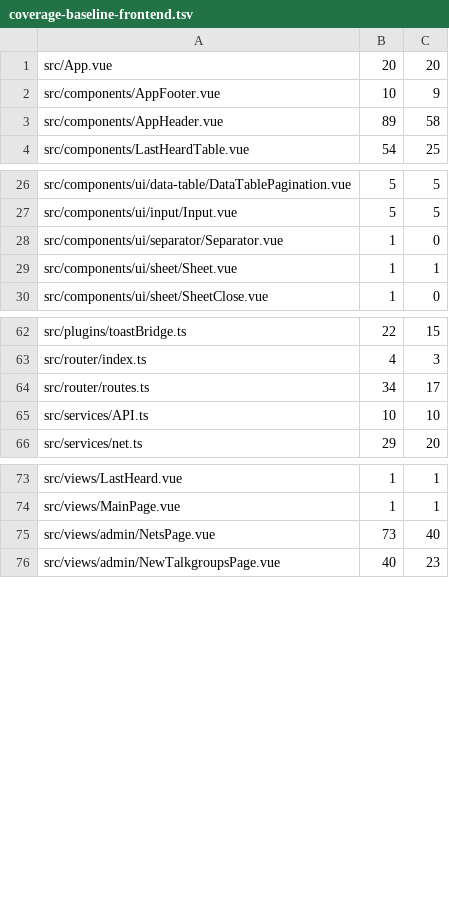
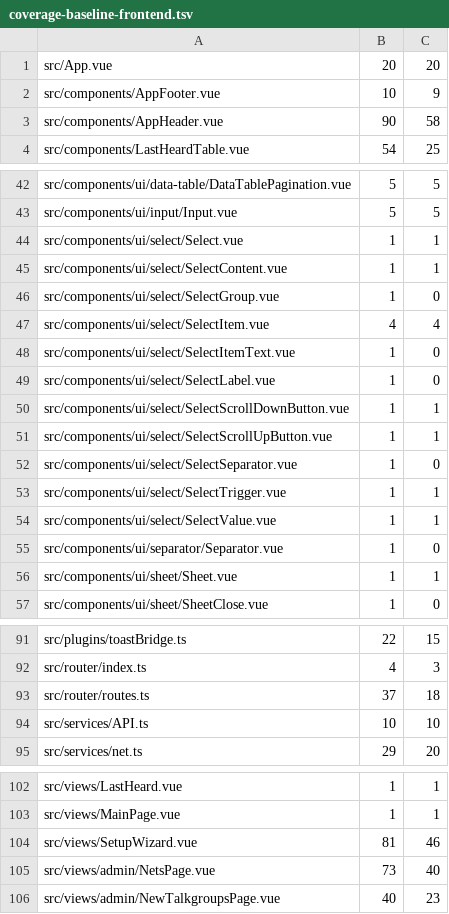
Before and after one commit to USA-RedDragon/DMRHub, a TSV file: .github/coverage-baseline-frontend.tsv, drawn as a sheet; only a part is shown, gaps mark what is left out; the diff covers the shown part only.

```diff
--- a/.github/coverage-baseline-frontend.tsv
+++ b/.github/coverage-baseline-frontend.tsv
@@ -2,3 +2,3 @@ src/App.vue	20	20
 src/components/AppFooter.vue	10	9
-src/components/AppHeader.vue	89	58
+src/components/AppHeader.vue	90	58
 src/components/LastHeardTable.vue	54	25
@@ -27,2 +43,13 @@ src/components/ui/data-table/DataTablePagination.vue	5	5
 src/components/ui/input/Input.vue	5	5
+src/components/ui/select/Select.vue	1	1
+src/components/ui/select/SelectContent.vue	1	1
+src/components/ui/select/SelectGroup.vue	1	0
+src/components/ui/select/SelectItem.vue	4	4
+src/components/ui/select/SelectItemText.vue	1	0
+src/components/ui/select/SelectLabel.vue	1	0
+src/components/ui/select/SelectScrollDownButton.vue	1	1
+src/components/ui/select/SelectScrollUpButton.vue	1	1
+src/components/ui/select/SelectSeparator.vue	1	0
+src/components/ui/select/SelectTrigger.vue	1	1
+src/components/ui/select/SelectValue.vue	1	1
 src/components/ui/separator/Separator.vue	1	0
@@ -63,3 +92,3 @@ src/plugins/toastBridge.ts	22	15
 src/router/index.ts	4	3
-src/router/routes.ts	34	17
+src/router/routes.ts	37	18
 src/services/API.ts	10	10
@@ -74,2 +103,3 @@ src/views/LastHeard.vue	1	1
 src/views/MainPage.vue	1	1
+src/views/SetupWizard.vue	81	46
 src/views/admin/NetsPage.vue	73	40
```
Also changed, not shown: 18 added rows and 4 edited cells elsewhere in this file, 1 other file.
